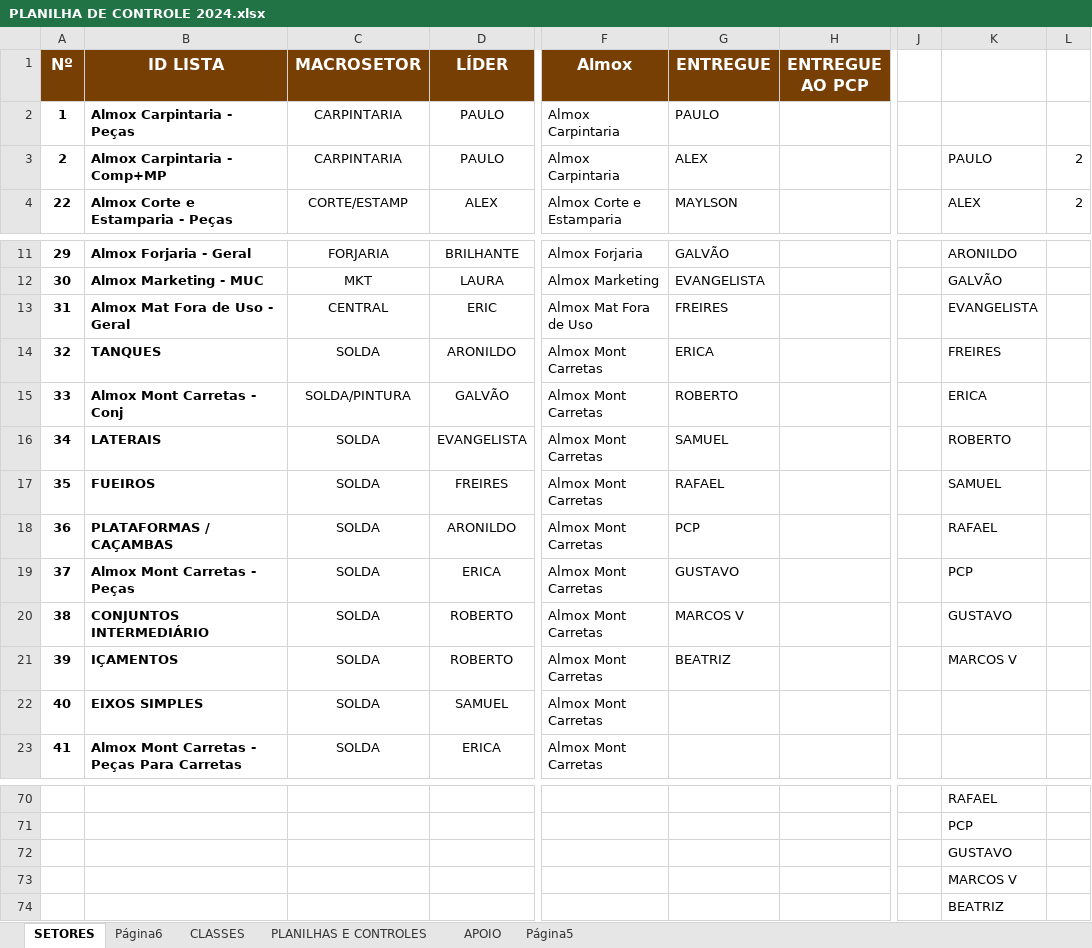
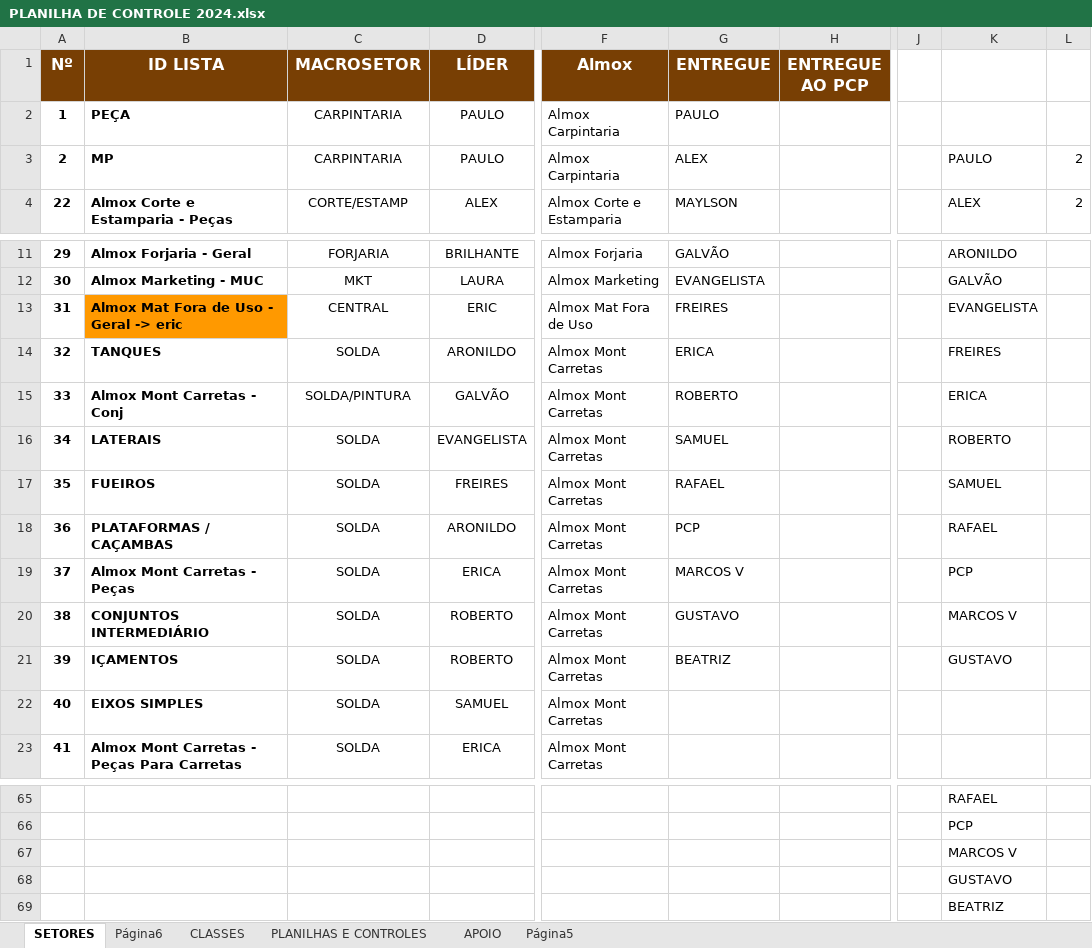
Before and after one commit to Cemag-pcp/inventario2024, an Excel workbook: app/planilha_para_lideres/PLANILHA DE CONTROLE 2024.xlsx, sheet SETORES, drawn as a sheet; only a part is shown, gaps mark what is left out; values as stored, in another font and other column widths than the file's, no borders; charts and pictures not drawn; the diff covers the shown part only; the diff names each change by its address in the sheet, - before the commit and + after, or states it on an @@ line.

Commit message:
Ajustes do Sábado - tirando filtro de almox central na hora de criar lista

```diff
--- a/app/planilha_para_lideres/PLANILHA DE CONTROLE 2024.xlsx (sheet SETORES)
+++ b/app/planilha_para_lideres/PLANILHA DE CONTROLE 2024.xlsx (sheet SETORES)
-B2 (ID LISTA): Almox Carpintaria - Peças
+B2 (ID LISTA): PEÇA
-B3 (ID LISTA): Almox Carpintaria - Comp+MP
+B3 (ID LISTA): MP
-B13 (ID LISTA): Almox Mat Fora de Uso - Geral
+B13 (ID LISTA): Almox Mat Fora de Uso - Geral -> eric
-B13 fill: none
+B13 fill: #FF9900
-G19 (ENTREGUE): GUSTAVO
+G19 (ENTREGUE): MARCOS V
-G20 (ENTREGUE): MARCOS V
+G20 (ENTREGUE): GUSTAVO
-K20: GUSTAVO
+K20: MARCOS V
-K21: MARCOS V
+K21: GUSTAVO
@@ row 73 moved to row 67: MARCOS V @@
```
Also changed, not shown: 21 added rows, 26 removed rows, 24 edited cells and cell formats elsewhere in this sheet, formulas that keep their value, excel_dados_inventario/Lista - Inventário 2024.xlsx, 7 other files.
